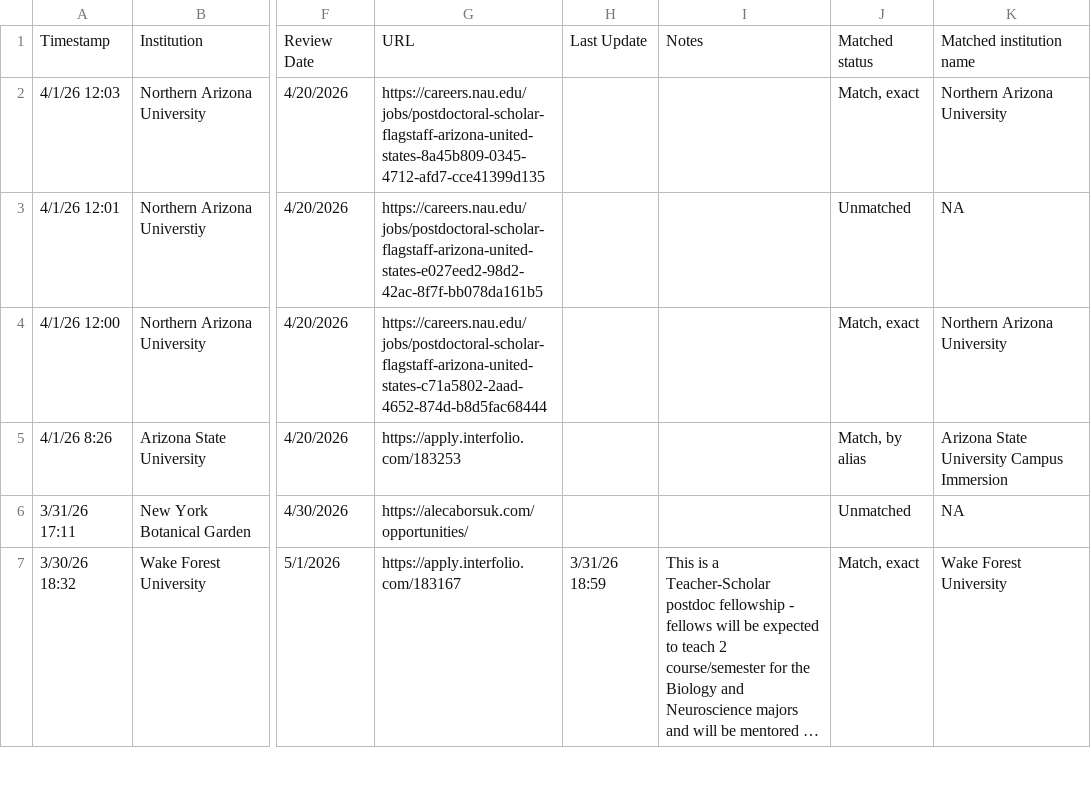
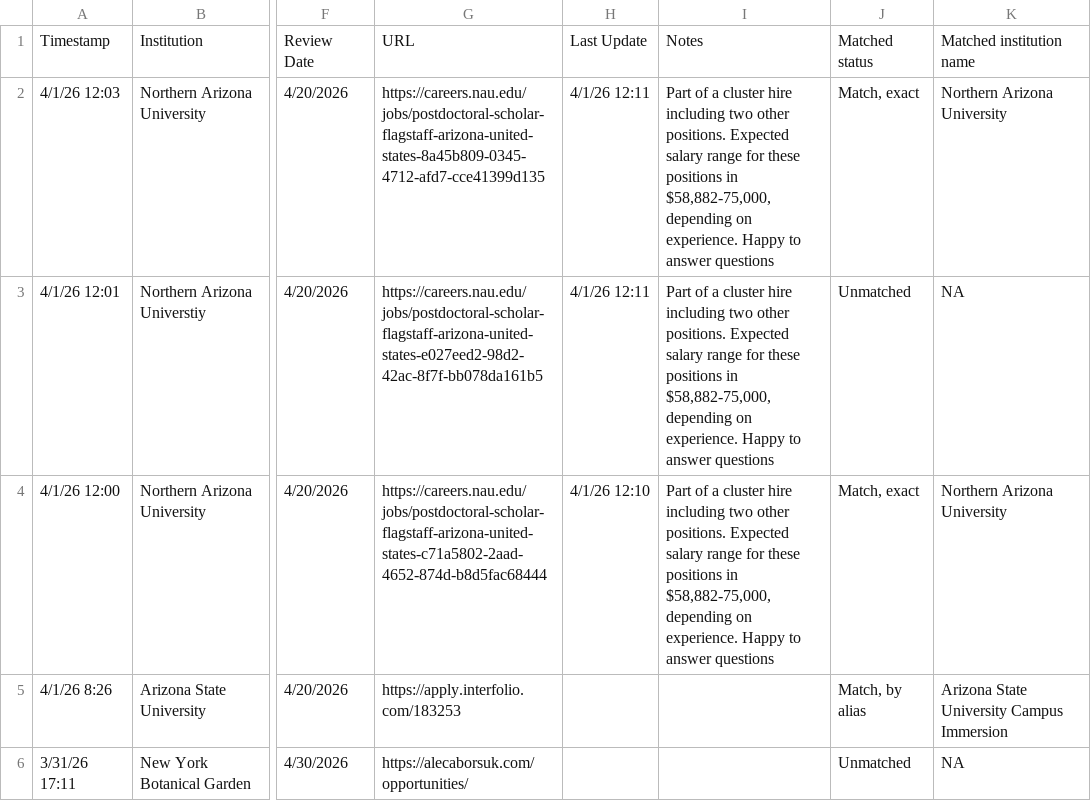
Before and after one commit to mikeblazanin/ecoevojobsR, a CSV file: data-raw/ecoevojobsR_postdoc.csv, drawn as a sheet; only a part is shown, gaps mark what is left out; the shorter side is filled out with more unchanged rows; long unchanged cells end in …; the diff names each change by its address in the sheet, - before the commit and + after, or states it on an @@ line.

```diff
--- a/data-raw/ecoevojobsR_postdoc.csv
+++ b/data-raw/ecoevojobsR_postdoc.csv
-H2:H3: (empty)
+H2:H3: 4/1/26 12:11
-I2:I4: (empty)
+I2:I4: Part of a cluster hire including two other positions. Expected salary range for these positions in $58,882-75,000, depending on experience. Happy to answer questions
-H4: (empty)
+H4: 4/1/26 12:10
```
Also changed, not shown: 2 other files.
